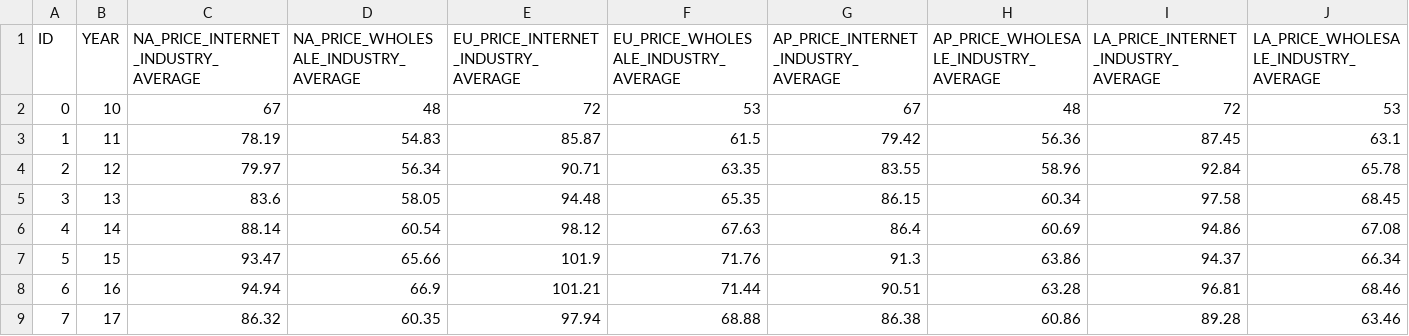
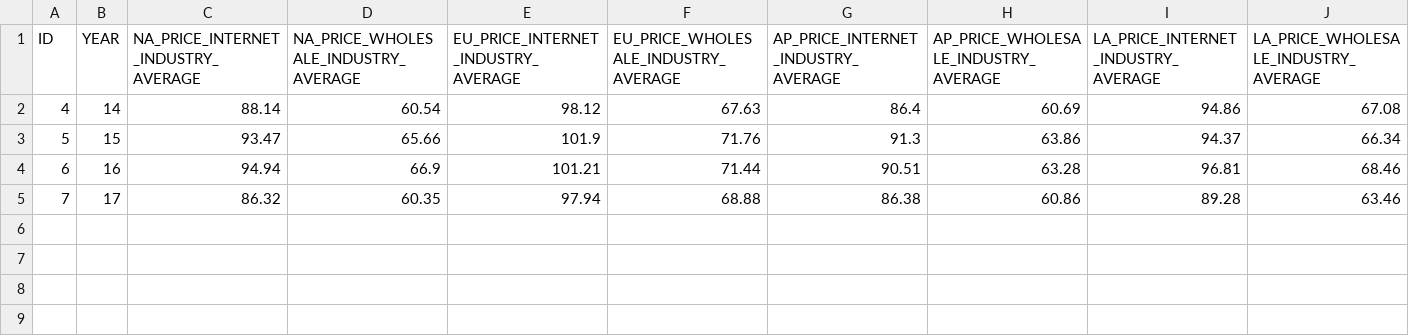
Before and after one commit to brienjl/BSG_Projections, a CSV file: bsg_prices_actual - Sheet1.csv, drawn as a sheet.

```diff
--- a/bsg_prices_actual - Sheet1.csv
+++ b/bsg_prices_actual - Sheet1.csv
@@ -1,6 +1,2 @@
 ID,YEAR,NA_PRICE_INTERNET_INDUSTRY_AVERAGE,NA_PRICE_WHOLESALE_INDUSTRY_AVERAGE,EU_PRICE_INTERNET_INDUSTRY_AVERAGE,EU_PRICE_WHOLESALE_INDUSTRY_AVERAGE,AP_PRICE_INTERNET_INDUSTRY_AVERAGE,AP_PRICE_WHOLESALE_INDUSTRY_AVERAGE,LA_PRICE_INTERNET_INDUSTRY_AVERAGE,LA_PRICE_WHOLESALE_INDUSTRY_AVERAGE
-0,10,67,48,72,53,67,48,72,53
-1,11,78.19,54.83,85.87,61.5,79.42,56.36,87.45,63.1
-2,12,79.97,56.34,90.71,63.35,83.55,58.96,92.84,65.78
-3,13,83.6,58.05,94.48,65.35,86.15,60.34,97.58,68.45
 4,14,88.14,60.54,98.12,67.63,86.4,60.69,94.86,67.08
```
Also changed, not shown: bsg_marketing_actual - Sheet1.csv, bsg_operations_actual - Sheet1.csv, 3 other files.
